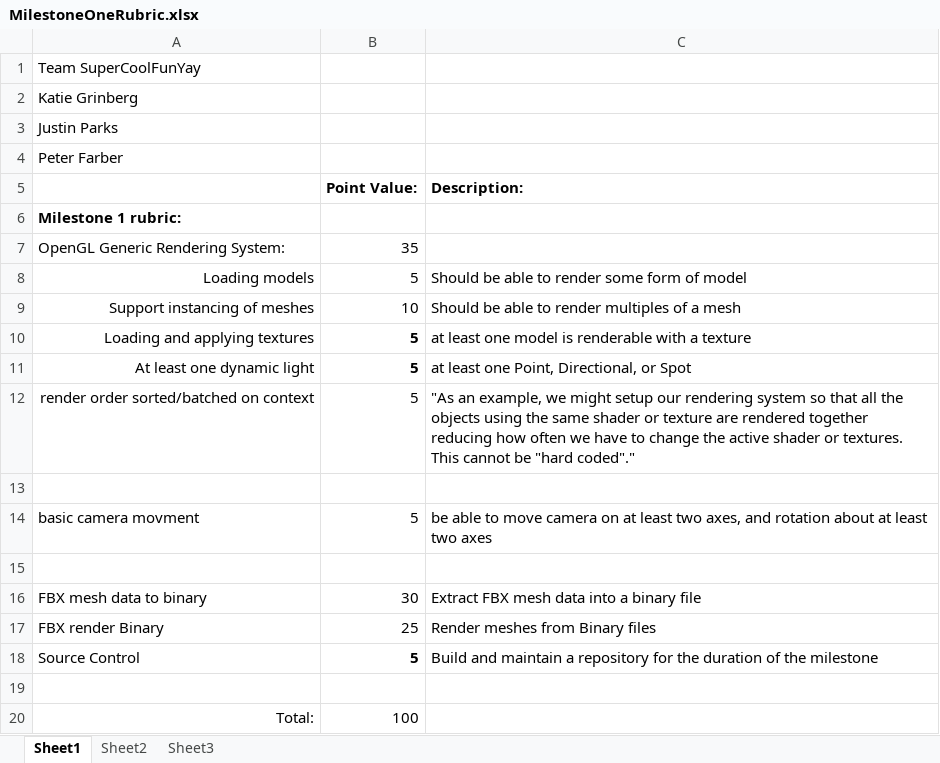
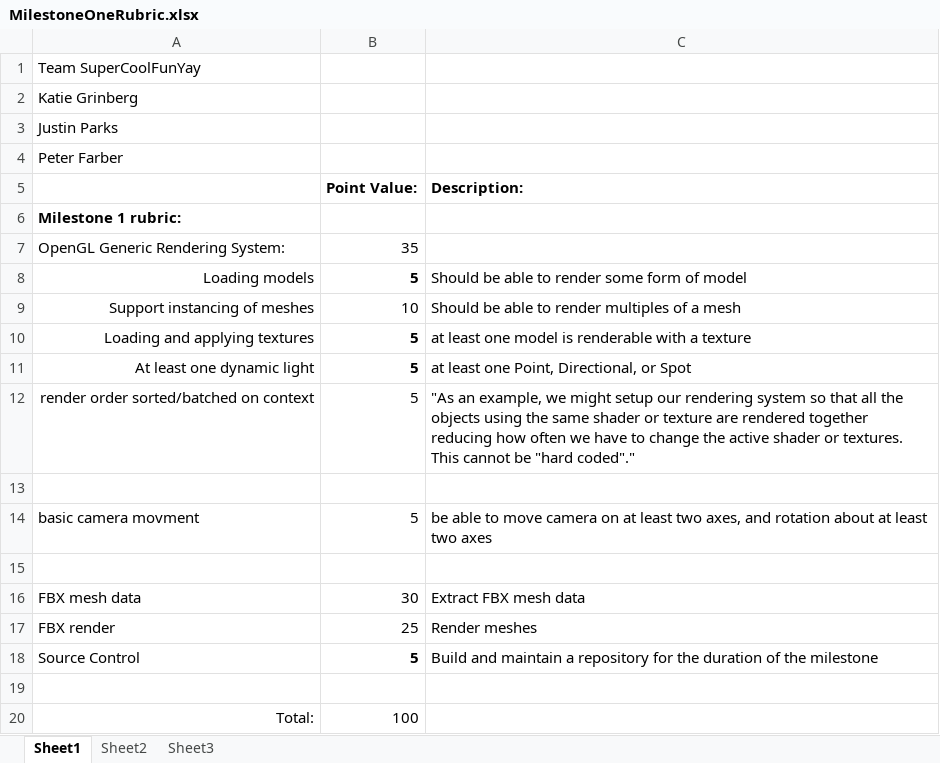
Before and after one commit to Kagrinberg/RTA_SuperCoolFunYay, an Excel workbook: MilestoneOneRubric.xlsx, sheet Sheet1, drawn as a sheet; values as stored, in another font and other column widths than the file's, no borders; the diff names each change by its address in the sheet, - before the commit and + after, or states it on an @@ line.

Commit message:
Katie - moved over stub fbx loader, updated milestone 1, added fbx objects

```diff
--- a/MilestoneOneRubric.xlsx (sheet Sheet1)
+++ b/MilestoneOneRubric.xlsx (sheet Sheet1)
-B8 bold: off
+B8 bold: on
-A16: FBX mesh data to binary
+A16: FBX mesh data
-C16 (Description:): Extract FBX mesh data into a binary file
+C16 (Description:): Extract FBX mesh data
-A17: FBX render Binary
+A17: FBX render
-C17 (Description:): Render meshes from Binary files
+C17 (Description:): Render meshes
```
Also changed, not shown: 6 other files.
